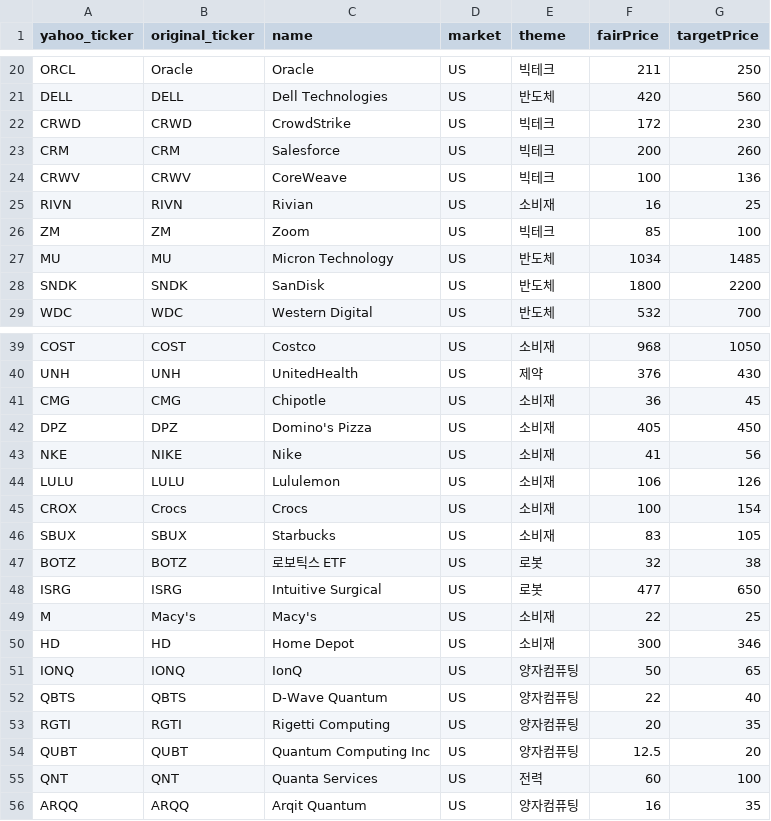
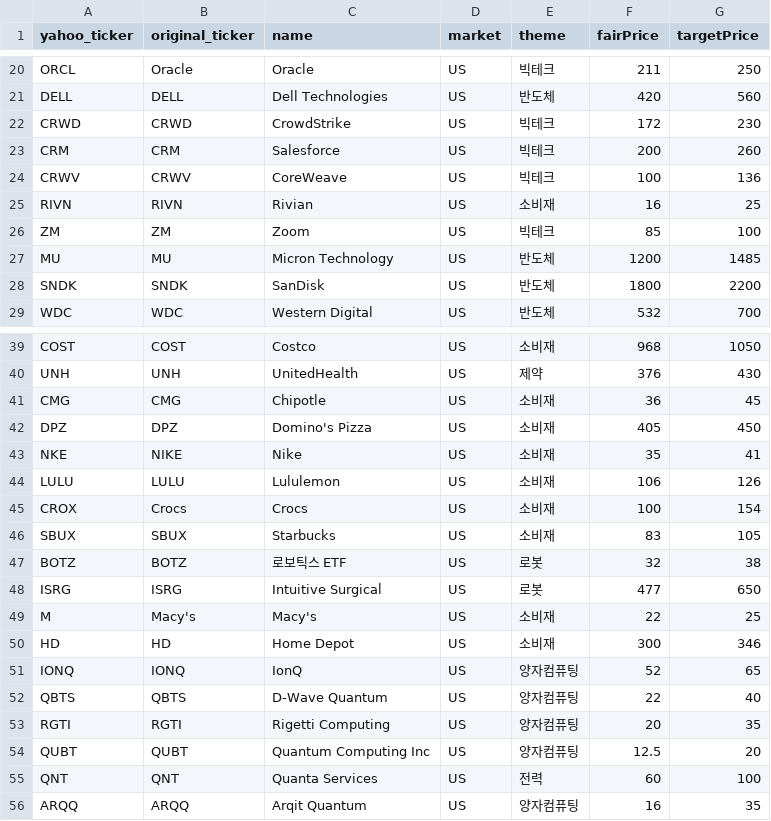
Before and after one commit to 990501s-design/stock-supporter, a CSV file: 종목_야후티커_매핑.csv, drawn as a sheet; only a part is shown, gaps mark what is left out.

```diff
--- a/종목_야후티커_매핑.csv
+++ b/종목_야후티커_매핑.csv
@@ -26,3 +26,3 @@ RIVN,RIVN,Rivian,US,소비재,16,25
 ZM,ZM,Zoom,US,빅테크,85,100
-MU,MU,Micron Technology,US,반도체,1034,1485
+MU,MU,Micron Technology,US,반도체,1200,1485
 SNDK,SNDK,SanDisk,US,반도체,1800,2200
@@ -42,3 +42,3 @@ CMG,CMG,Chipotle,US,소비재,36,45
 DPZ,DPZ,Domino's Pizza,US,소비재,405,450
-NKE,NIKE,Nike,US,소비재,41,56
+NKE,NIKE,Nike,US,소비재,35,41
 LULU,LULU,Lululemon,US,소비재,106,126
@@ -50,3 +50,3 @@ M,Macy's,Macy's,US,소비재,22,25
 HD,HD,Home Depot,US,소비재,300,346
-IONQ,IONQ,IonQ,US,양자컴퓨팅,50,65
+IONQ,IONQ,IonQ,US,양자컴퓨팅,52,65
 QBTS,QBTS,D-Wave Quantum,US,양자컴퓨팅,22,40
```
Also changed, not shown: 1 other file.
